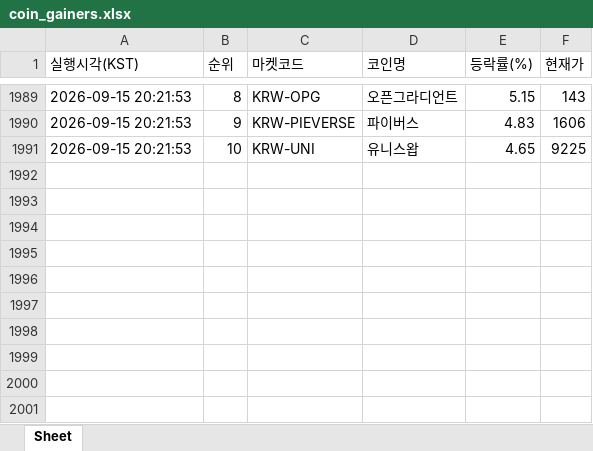
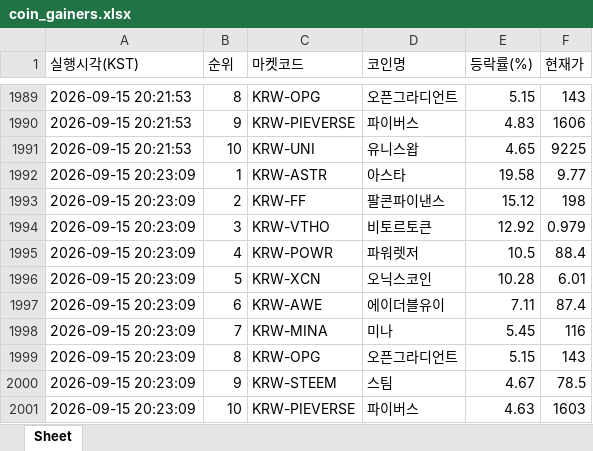
Before and after one commit to betterhwan-glitch/upbi-fire, an Excel workbook: coin_gainers.xlsx, sheet Sheet, drawn as a sheet; only a part is shown, gaps mark what is left out; values as stored, in another font and other column widths than the file's, no borders; the diff names each change by its address in the sheet, - before the commit and + after, or states it on an @@ line.

```diff
--- a/coin_gainers.xlsx (sheet Sheet)
+++ b/coin_gainers.xlsx (sheet Sheet)
+row 1992: 2026-09-15 20:23:09 | 1 | KRW-ASTR | 아스타 | 19.58 | 9.77
+row 1993: 2026-09-15 20:23:09 | 2 | KRW-FF | 팔콘파이낸스 | 15.12 | 198
+row 1994: 2026-09-15 20:23:09 | 3 | KRW-VTHO | 비토르토큰 | 12.92 | 0.979
+row 1995: 2026-09-15 20:23:09 | 4 | KRW-POWR | 파워렛저 | 10.5 | 88.4
+row 1996: 2026-09-15 20:23:09 | 5 | KRW-XCN | 오닉스코인 | 10.28 | 6.01
+row 1997: 2026-09-15 20:23:09 | 6 | KRW-AWE | 에이더블유이 | 7.11 | 87.4
+row 1998: 2026-09-15 20:23:09 | 7 | KRW-MINA | 미나 | 5.45 | 116
+row 1999: 2026-09-15 20:23:09 | 8 | KRW-OPG | 오픈그라디언트 | 5.15 | 143
+row 2000: 2026-09-15 20:23:09 | 9 | KRW-STEEM | 스팀 | 4.67 | 78.5
+row 2001: 2026-09-15 20:23:09 | 10 | KRW-PIEVERSE | 파이버스 | 4.63 | 1603
```
